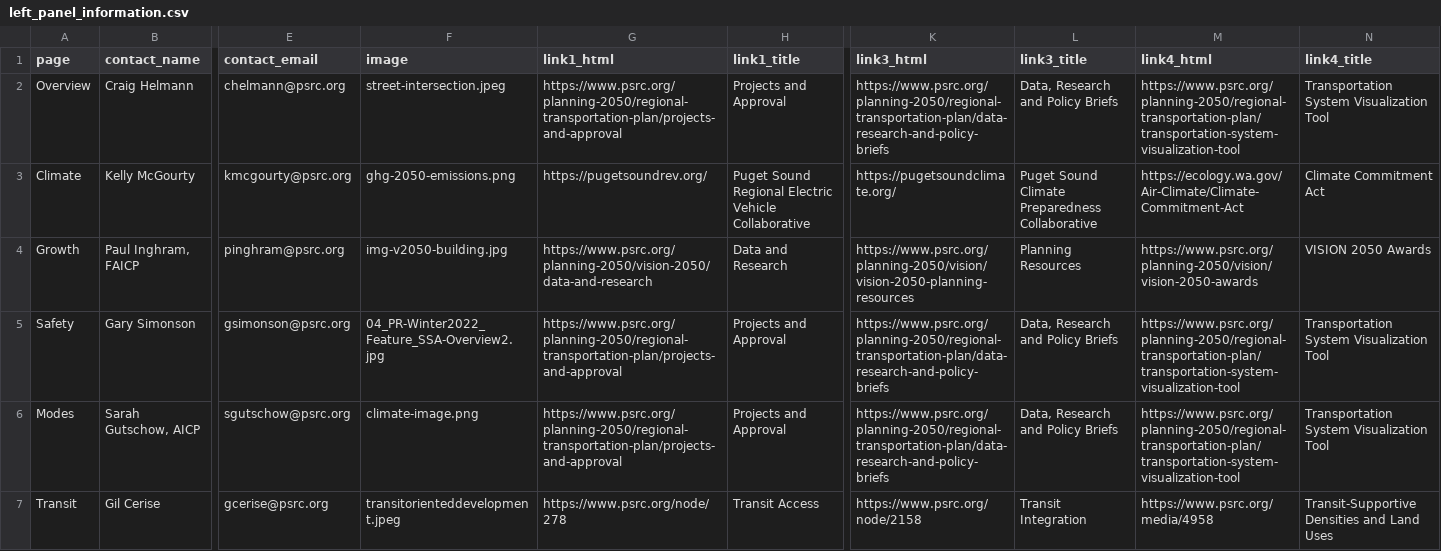
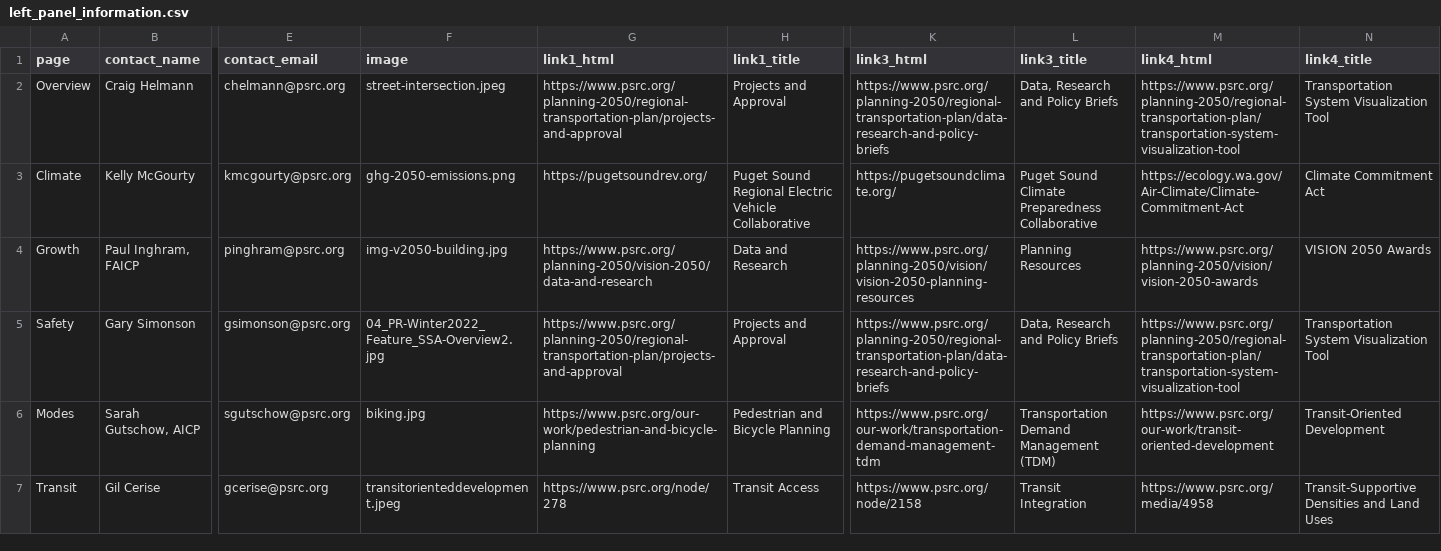
Before and after one commit to psrc/rtp-dashboard, a CSV file: data/left_panel_information.csv, drawn as a sheet; only a part is shown, gaps mark what is left out; the diff names each change by its address in the sheet, - before the commit and + after, or states it on an @@ line.

```diff
--- a/data/left_panel_information.csv
+++ b/data/left_panel_information.csv
-F6 (image): climate-image.png
+F6 (image): biking.jpg
-G6 (link1_html): https://www.psrc.org/planning-2050/regional-transportation-plan/projects-and-approval
+G6 (link1_html): https://www.psrc.org/our-work/pedestrian-and-bicycle-planning
-H6 (link1_title): Projects and Approval
+H6 (link1_title): Pedestrian and Bicycle Planning
-K6 (link3_html): https://www.psrc.org/planning-2050/regional-transportation-plan/data-research-and-policy-briefs
+K6 (link3_html): https://www.psrc.org/our-work/transportation-demand-management-tdm
-L6 (link3_title): Data, Research and Policy Briefs
+L6 (link3_title): Transportation Demand Management (TDM)
-M6 (link4_html): https://www.psrc.org/planning-2050/regional-transportation-plan/transportation-system-visualization-tool
+M6 (link4_html): https://www.psrc.org/our-work/transit-oriented-development
-N6 (link4_title): Transportation System Visualization Tool
+N6 (link4_title): Transit-Oriented Development
```
Also changed, not shown: data/page_text.csv, data/source_information.csv, 5 other files.
